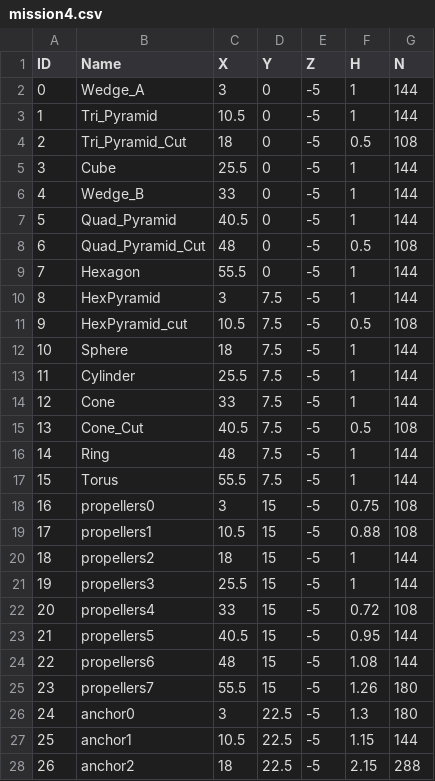
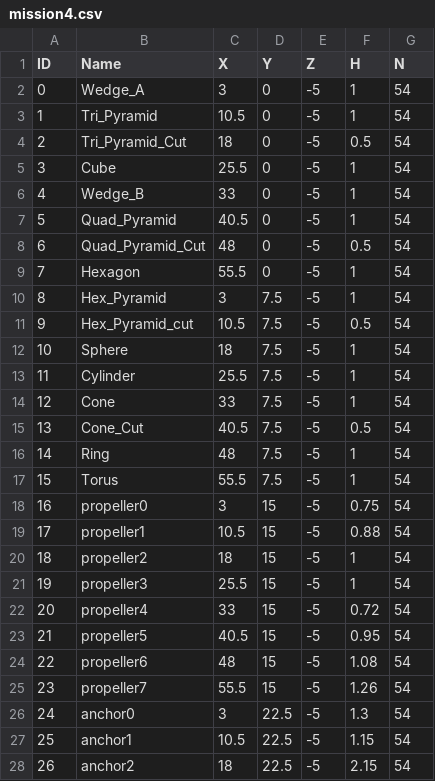
Before and after one commit to guilhermecdo/Holoocean-imaging-sonar, a CSV file: mission4.csv, drawn as a sheet; only a part is shown; the diff covers the shown part only.

```diff
--- a/mission4.csv
+++ b/mission4.csv
@@ -1,28 +1,28 @@
 ID,Name,X,Y,Z,H,N
-0,Wedge_A,3,0,-5,1,144
-1,Tri_Pyramid,10.5,0,-5,1,144
-2,Tri_Pyramid_Cut,18,0,-5,0.5,108
-3,Cube,25.5,0,-5,1,144
-4,Wedge_B,33,0,-5,1,144
-5,Quad_Pyramid,40.5,0,-5,1,144
-6,Quad_Pyramid_Cut,48,0,-5,0.5,108
-7,Hexagon,55.5,0,-5,1,144
-8,HexPyramid,3,7.5,-5,1,144
-9,HexPyramid_cut,10.5,7.5,-5,0.5,108
-10,Sphere,18,7.5,-5,1,144
-11,Cylinder,25.5,7.5,-5,1,144
-12,Cone,33,7.5,-5,1,144
-13,Cone_Cut,40.5,7.5,-5,0.5,108
-14,Ring,48,7.5,-5,1,144
-15,Torus,55.5,7.5,-5,1,144
-16,propellers0,3,15,-5,0.75,108
-17,propellers1,10.5,15,-5,0.88,108
-18,propellers2,18,15,-5,1,144
-19,propellers3,25.5,15,-5,1,144
-20,propellers4,33,15,-5,0.72,108
-21,propellers5,40.5,15,-5,0.95,144
-22,propellers6,48,15,-5,1.08,144
-23,propellers7,55.5,15,-5,1.26,180
-24,anchor0,3,22.5,-5,1.3,180
-25,anchor1,10.5,22.5,-5,1.15,144
-26,anchor2,18,22.5,-5,2.15,288
+0,Wedge_A,3,0,-5,1,54
+1,Tri_Pyramid,10.5,0,-5,1,54
+2,Tri_Pyramid_Cut,18,0,-5,0.5,54
+3,Cube,25.5,0,-5,1,54
+4,Wedge_B,33,0,-5,1,54
+5,Quad_Pyramid,40.5,0,-5,1,54
+6,Quad_Pyramid_Cut,48,0,-5,0.5,54
+7,Hexagon,55.5,0,-5,1,54
+8,Hex_Pyramid,3,7.5,-5,1,54
+9,Hex_Pyramid_cut,10.5,7.5,-5,0.5,54
+10,Sphere,18,7.5,-5,1,54
+11,Cylinder,25.5,7.5,-5,1,54
+12,Cone,33,7.5,-5,1,54
+13,Cone_Cut,40.5,7.5,-5,0.5,54
+14,Ring,48,7.5,-5,1,54
+15,Torus,55.5,7.5,-5,1,54
+16,propeller0,3,15,-5,0.75,54
+17,propeller1,10.5,15,-5,0.88,54
+18,propeller2,18,15,-5,1,54
+19,propeller3,25.5,15,-5,1,54
+20,propeller4,33,15,-5,0.72,54
+21,propeller5,40.5,15,-5,0.95,54
+22,propeller6,48,15,-5,1.08,54
+23,propeller7,55.5,15,-5,1.26,54
+24,anchor0,3,22.5,-5,1.3,54
+25,anchor1,10.5,22.5,-5,1.15,54
+26,anchor2,18,22.5,-5,2.15,54
```
Also changed, not shown: 15 edited cells elsewhere in this file, mission2.csv, mission3.csv, 10 other files.
